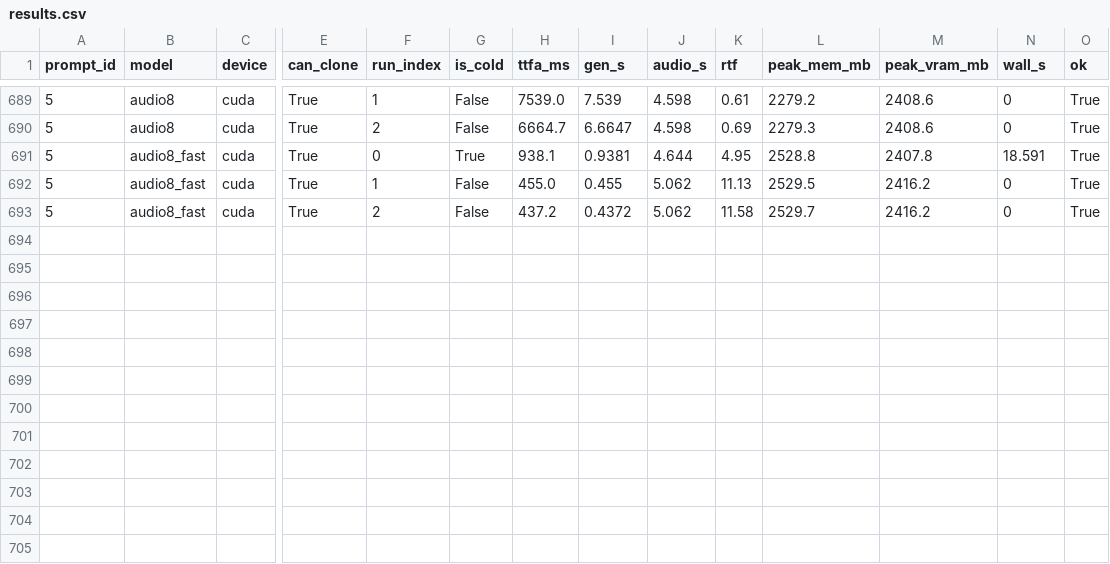
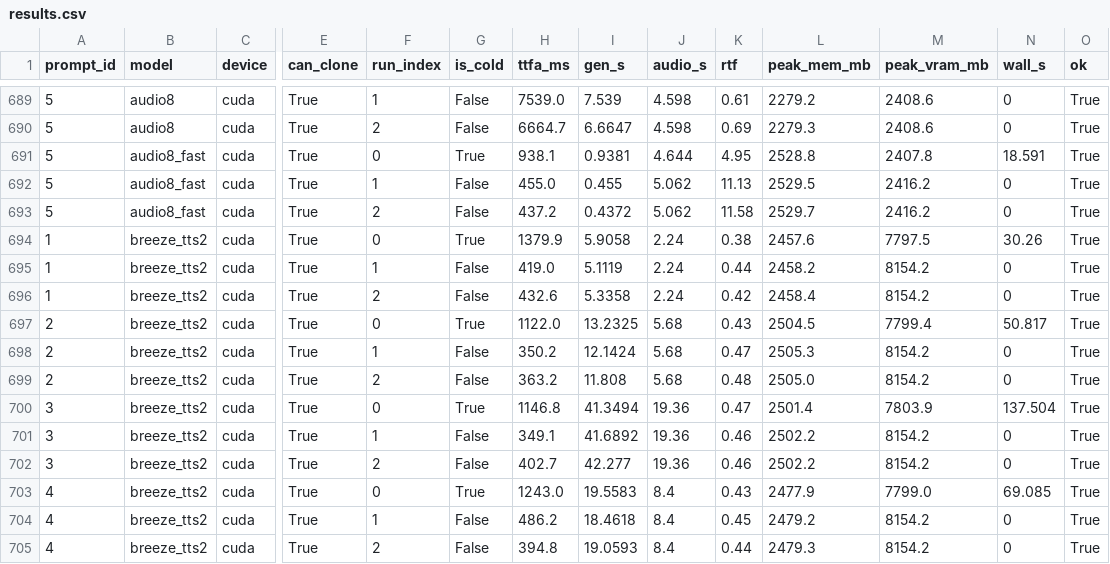
Before and after one commit to 5uck1ess/tts-bench, a CSV file: windows-cloning/results.csv, drawn as a sheet; only a part is shown, gaps mark what is left out; rows hold the shown columns only; the diff names each change by its address in the sheet, - before the commit and + after, or states it on an @@ line.

Commit message:
Publish bench run windows-cloning

```diff
--- a/windows-cloning/results.csv
+++ b/windows-cloning/results.csv
+row 694: 1 | breeze_tts2 | cuda | True | 0 | True | 1379.9 | 5.9058 | 2.24 | 0.38 | 2457.6 | 7797.5 | 30.26 | True
+row 695: 1 | breeze_tts2 | cuda | True | 1 | False | 419.0 | 5.1119 | 2.24 | 0.44 | 2458.2 | 8154.2 | 0 | True
+row 696: 1 | breeze_tts2 | cuda | True | 2 | False | 432.6 | 5.3358 | 2.24 | 0.42 | 2458.4 | 8154.2 | 0 | True
+row 697: 2 | breeze_tts2 | cuda | True | 0 | True | 1122.0 | 13.2325 | 5.68 | 0.43 | 2504.5 | 7799.4 | 50.817 | True
+row 698: 2 | breeze_tts2 | cuda | True | 1 | False | 350.2 | 12.1424 | 5.68 | 0.47 | 2505.3 | 8154.2 | 0 | True
+row 699: 2 | breeze_tts2 | cuda | True | 2 | False | 363.2 | 11.808 | 5.68 | 0.48 | 2505.0 | 8154.2 | 0 | True
+row 700: 3 | breeze_tts2 | cuda | True | 0 | True | 1146.8 | 41.3494 | 19.36 | 0.47 | 2501.4 | 7803.9 | 137.504 | True
+row 701: 3 | breeze_tts2 | cuda | True | 1 | False | 349.1 | 41.6892 | 19.36 | 0.46 | 2502.2 | 8154.2 | 0 | True
+row 702: 3 | breeze_tts2 | cuda | True | 2 | False | 402.7 | 42.277 | 19.36 | 0.46 | 2502.2 | 8154.2 | 0 | True
+row 703: 4 | breeze_tts2 | cuda | True | 0 | True | 1243.0 | 19.5583 | 8.4 | 0.43 | 2477.9 | 7799.0 | 69.085 | True
+row 704: 4 | breeze_tts2 | cuda | True | 1 | False | 486.2 | 18.4618 | 8.4 | 0.45 | 2479.2 | 8154.2 | 0 | True
+row 705: 4 | breeze_tts2 | cuda | True | 2 | False | 394.8 | 19.0593 | 8.4 | 0.44 | 2479.3 | 8154.2 | 0 | True
```
Also changed, not shown: 9 other files.
